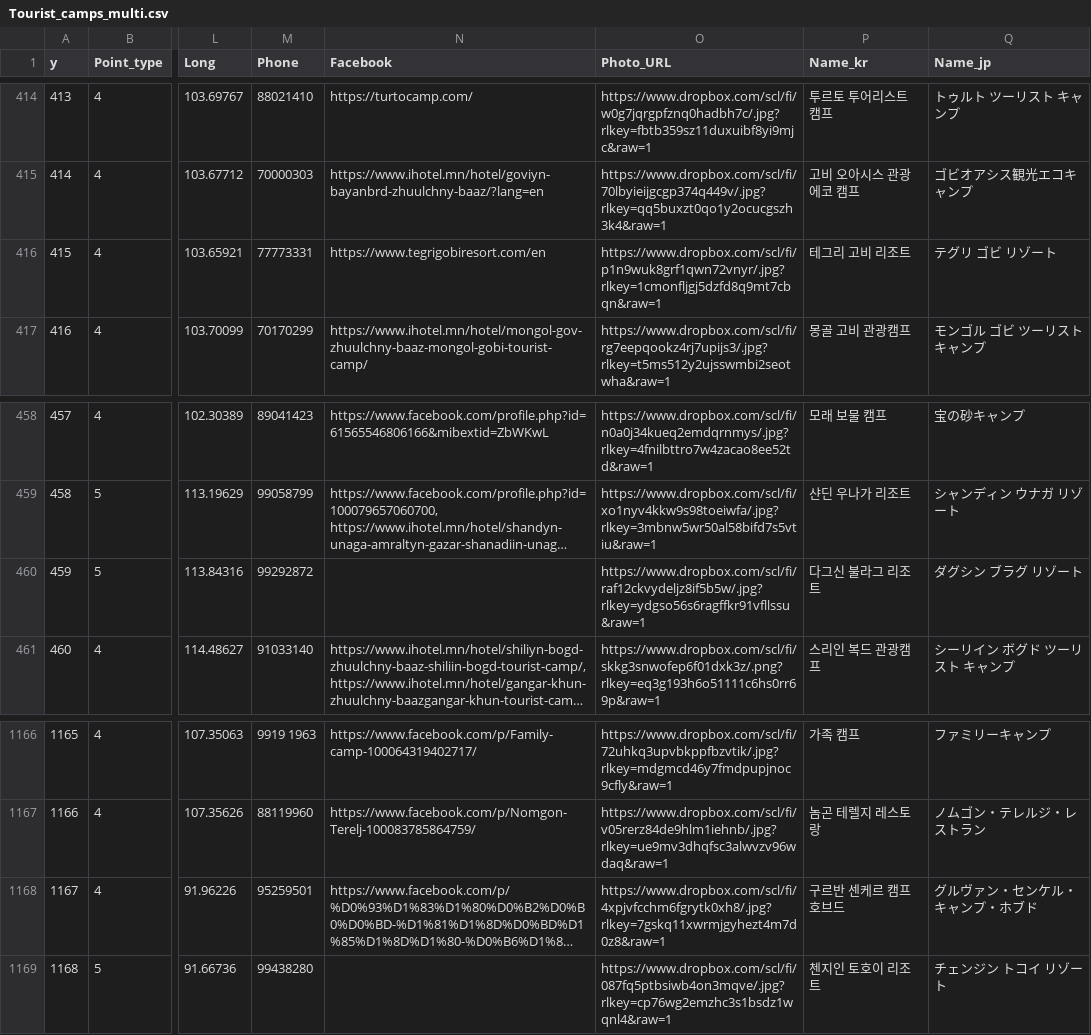
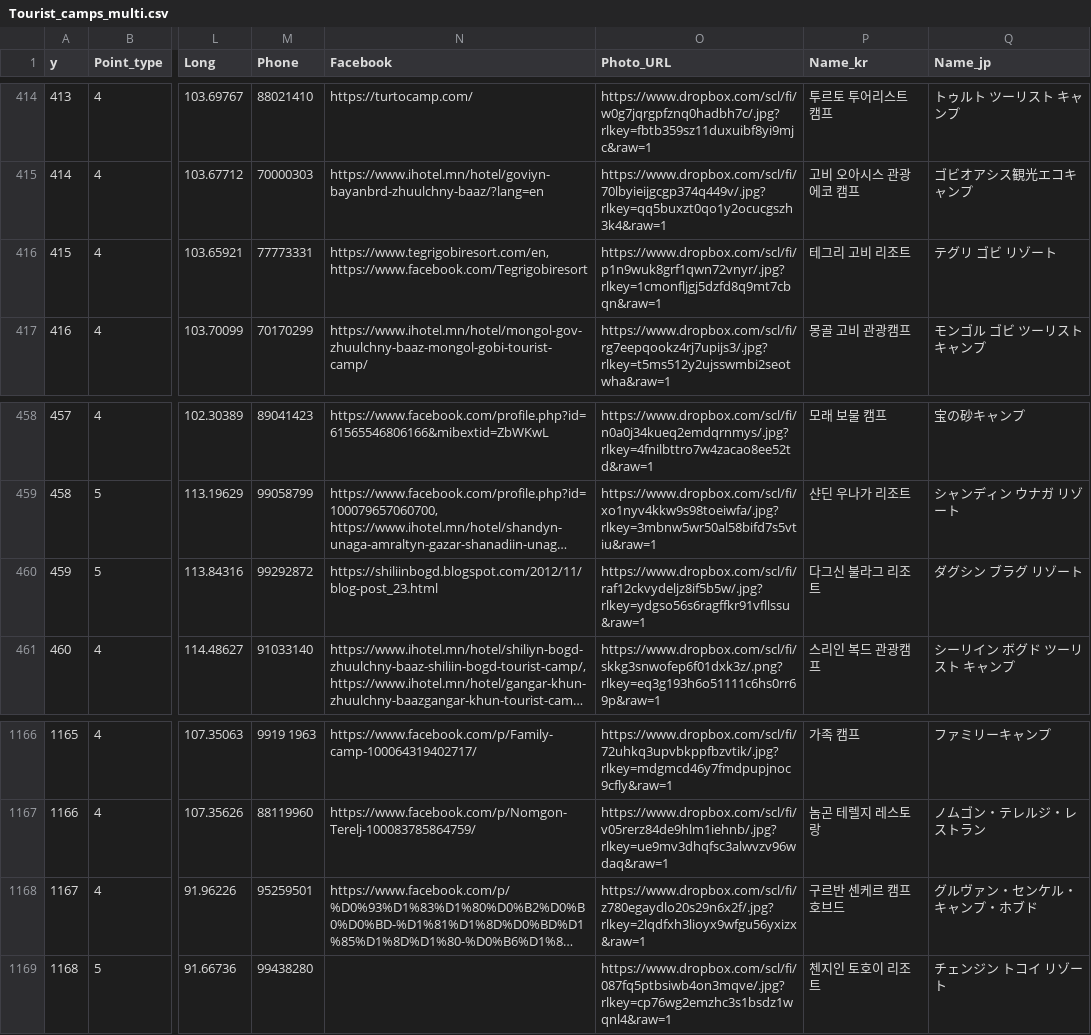
Before and after one commit to BayarCh/MongoliaGuideMap, a CSV file: Tourist_camps_multi.csv, drawn as a sheet; only a part is shown, gaps mark what is left out; long unchanged cells end in …; the diff names each change by its address in the sheet, - before the commit and + after, or states it on an @@ line.

```diff
--- a/Tourist_camps_multi.csv
+++ b/Tourist_camps_multi.csv
-N416 (Facebook): https://www.tegrigobiresort.com/en
+N416 (Facebook): https://www.tegrigobiresort.com/en, https://www.facebook.com/Tegrigobiresort
-N460 (Facebook): (empty)
+N460 (Facebook): https://shiliinbogd.blogspot.com/2012/11/blog-post_23.html
-O1168 (Photo_URL): https://www.dropbox.com/scl/fi/4xpjvfcchm6fgrytk0xh8/.jpg?rlkey=7gskq11xwrmjgyhezt4m7d0z8&raw=1
+O1168 (Photo_URL): https://www.dropbox.com/scl/fi/z780egaydlo20s29n6x2f/.jpg?rlkey=2lqdfxh3lioyx9wfgu56yxizx&raw=1
```
Also changed, not shown: Nature_His_multi_translated.csv, 2 other files.
